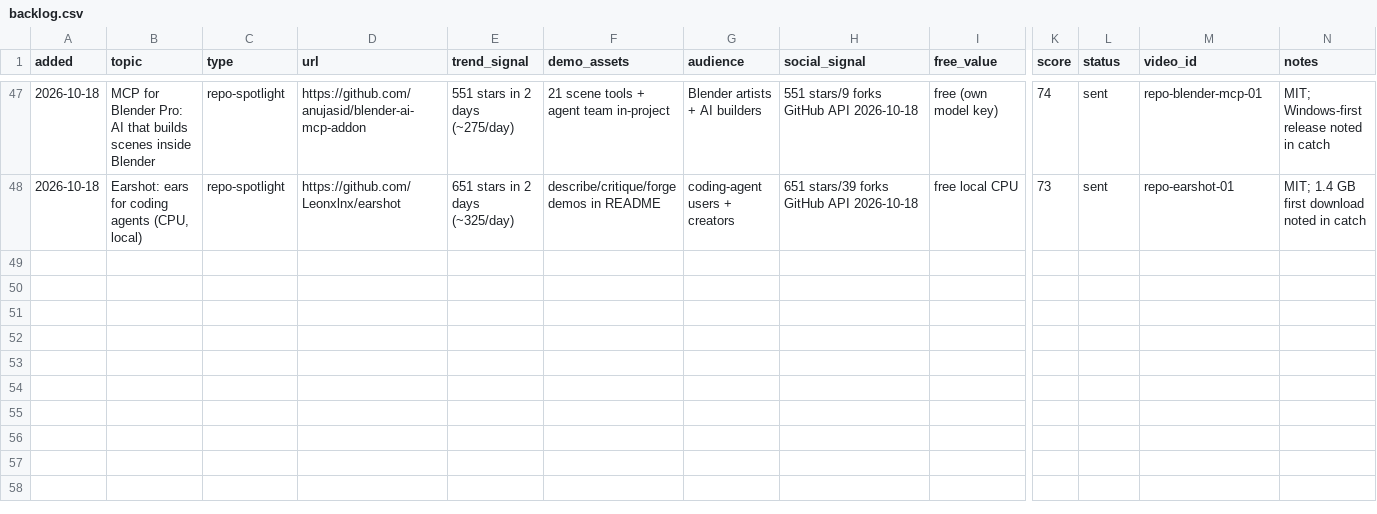
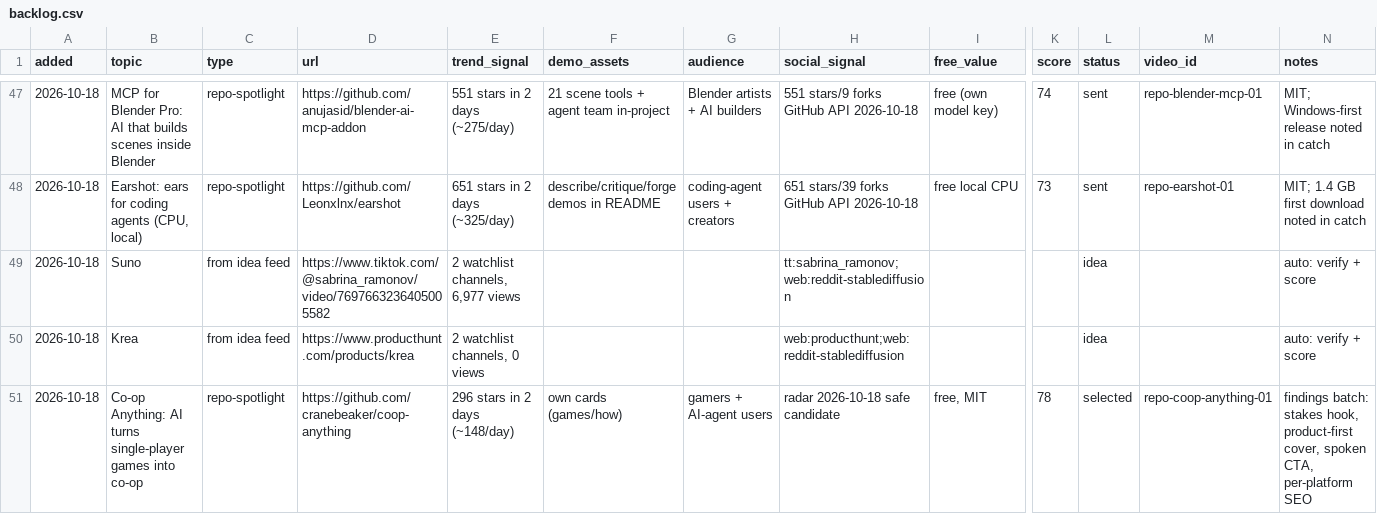
Before and after one commit to zainkhan122/yt-tts, a CSV file: reels-studio/topics/backlog.csv, drawn as a sheet; only a part is shown, gaps mark what is left out; rows hold the shown columns only; the diff names each change by its address in the sheet, - before the commit and + after, or states it on an @@ line.

Commit message:
production 2026-10-18 findings batch: Co-op Anything (repo-coop-anything-01) brief, receipt, research

```diff
--- a/reels-studio/topics/backlog.csv
+++ b/reels-studio/topics/backlog.csv
+row 49: 2026-10-18 | Suno | from idea feed | https://www.tiktok.com/@sabrina_ramonov/video/7697663236405005582 | 2 watchlist channels, 6,977 views |  |  | tt:sabrina_ramonov;web:reddit-stablediffusion |  |  | idea |  | auto: verify + score
+row 50: 2026-10-18 | Krea | from idea feed | https://www.producthunt.com/products/krea | 2 watchlist channels, 0 views |  |  | web:producthunt;web:reddit-stablediffusion |  |  | idea |  | auto: verify + score
+row 51: 2026-10-18 | Co-op Anything: AI turns single-player games into co-op | repo-spotlight | https://github.com/cranebeaker/coop-anything | 296 stars in 2 days (~148/day) | own cards (games/how) | gamers + AI-agent users | radar 2026-10-18 safe candidate | free, MIT | 78 | selected | repo-coop-anything-01 | findings batch: stakes hook, product-first cover, spoken CTA, per-platform SEO
```
Also changed, not shown: 6 other files.
